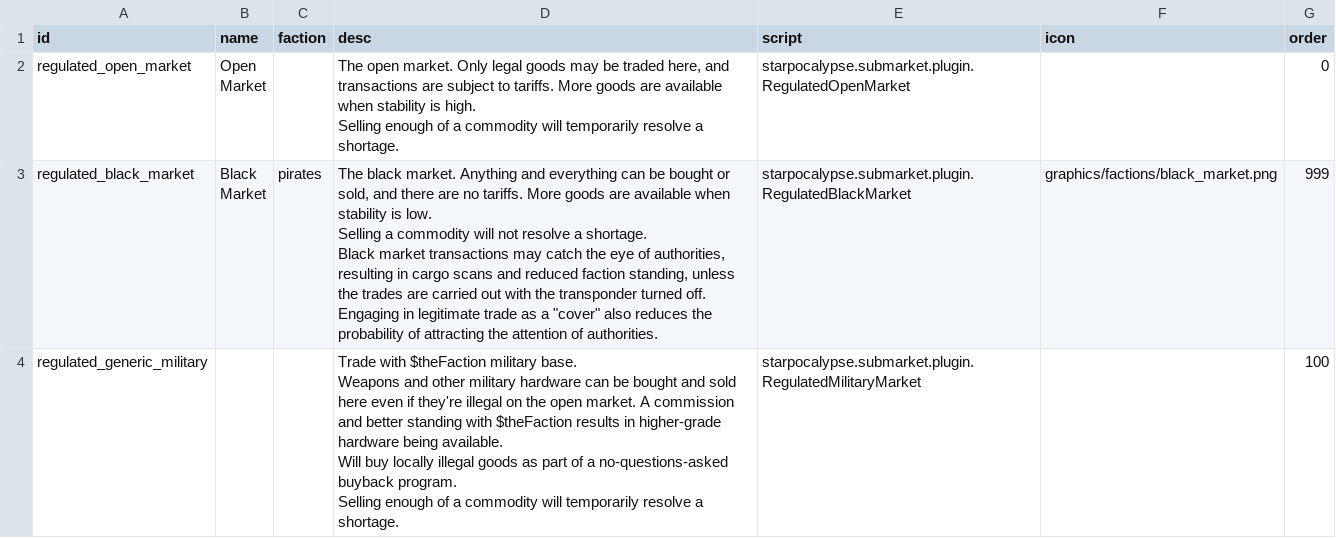
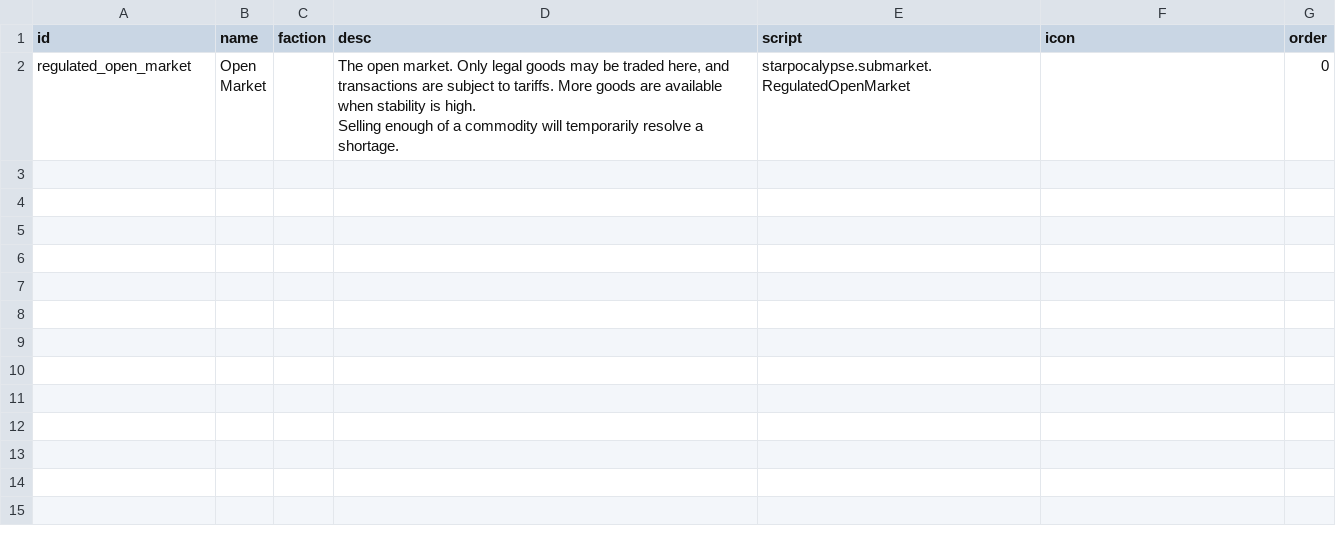
Before and after one commit to jaghaimo/starpocalypse, a CSV file: assets/data/campaign/submarkets.csv, drawn as a sheet.

```diff
--- a/assets/data/campaign/submarkets.csv
+++ b/assets/data/campaign/submarkets.csv
@@ -1,20 +1,5 @@
 id,name,faction,desc,script,icon,order
-regulated_open_market,"Open
-Market",,"The open market. Only legal goods may be traded here, and transactions are subject to tariffs. More goods are available when stability is high.
-
-Selling enough of a commodity will temporarily resolve a shortage.",starpocalypse.submarket.plugin.RegulatedOpenMarket,,0
-regulated_black_market,"Black
-Market",pirates,"The black market. Anything and everything can be bought or sold, and there are no tariffs. More goods are available when stability is low.
-
-Selling a commodity will not resolve a shortage.
-
-Black market transactions may catch the eye of authorities, resulting in cargo scans and reduced faction standing, unless the trades are carried out with the transponder turned off.
-
-Engaging in legitimate trade as a ""cover"" also reduces the probability of attracting the attention of authorities.",starpocalypse.submarket.plugin.RegulatedBlackMarket,graphics/factions/black_market.png,999
-regulated_generic_military,,,"Trade with $theFaction military base.
-
-Weapons and other military hardware can be bought and sold here even if they're illegal on the open market. A commission and better standing with $theFaction results in higher-grade hardware being available.
-
-Will buy locally illegal goods as part of a no-questions-asked buyback program.
-
-Selling enough of a commodity will temporarily resolve a shortage.",starpocalypse.submarket.plugin.RegulatedMilitaryMarket,,100
+regulated_open_market,"Open
+Market",,"The open market. Only legal goods may be traded here, and transactions are subject to tariffs. More goods are available when stability is high.
+
+Selling enough of a commodity will temporarily resolve a shortage.",starpocalypse.submarket.RegulatedOpenMarket,,0
```
Also changed, not shown: 17 other files.
